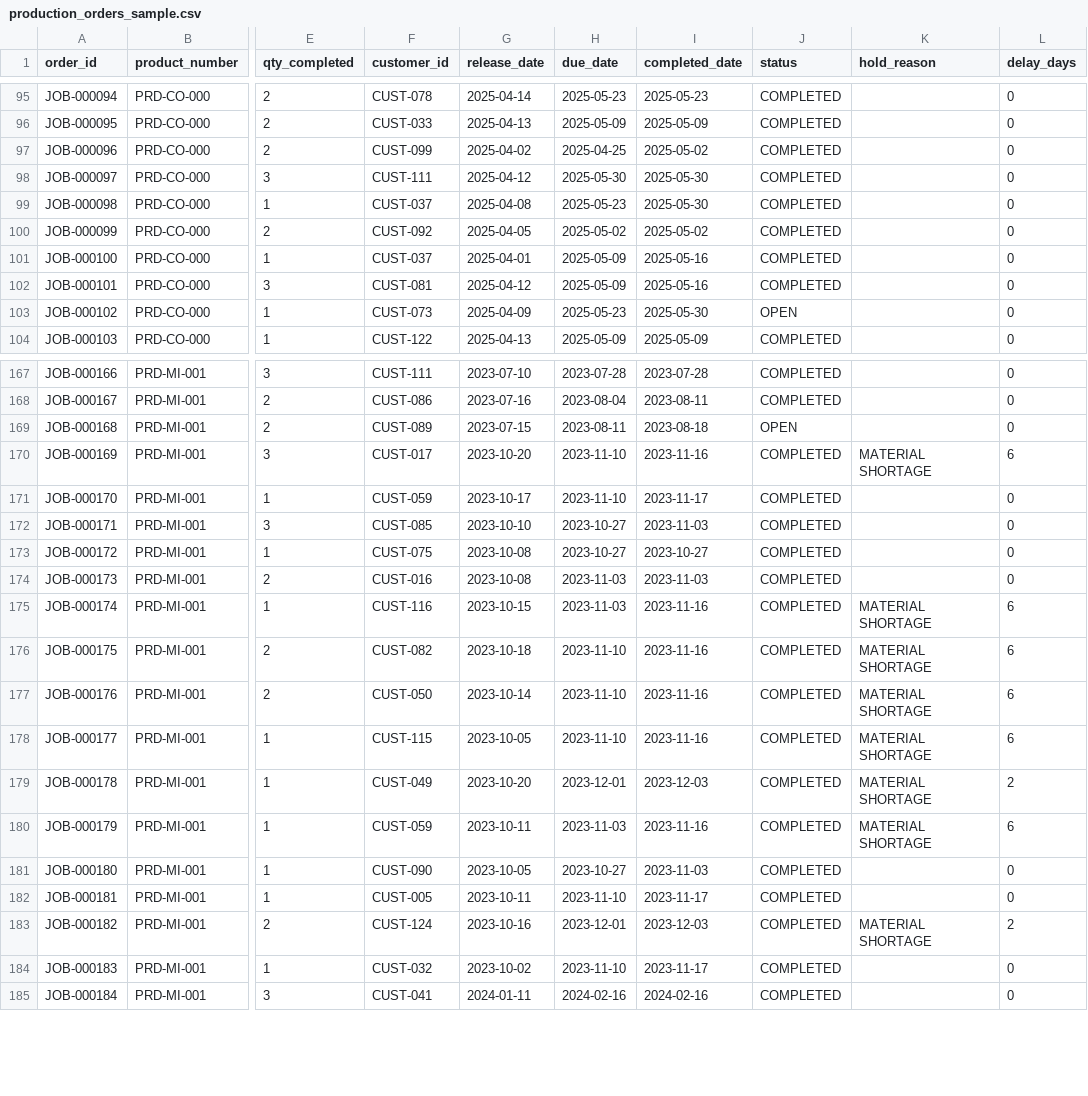
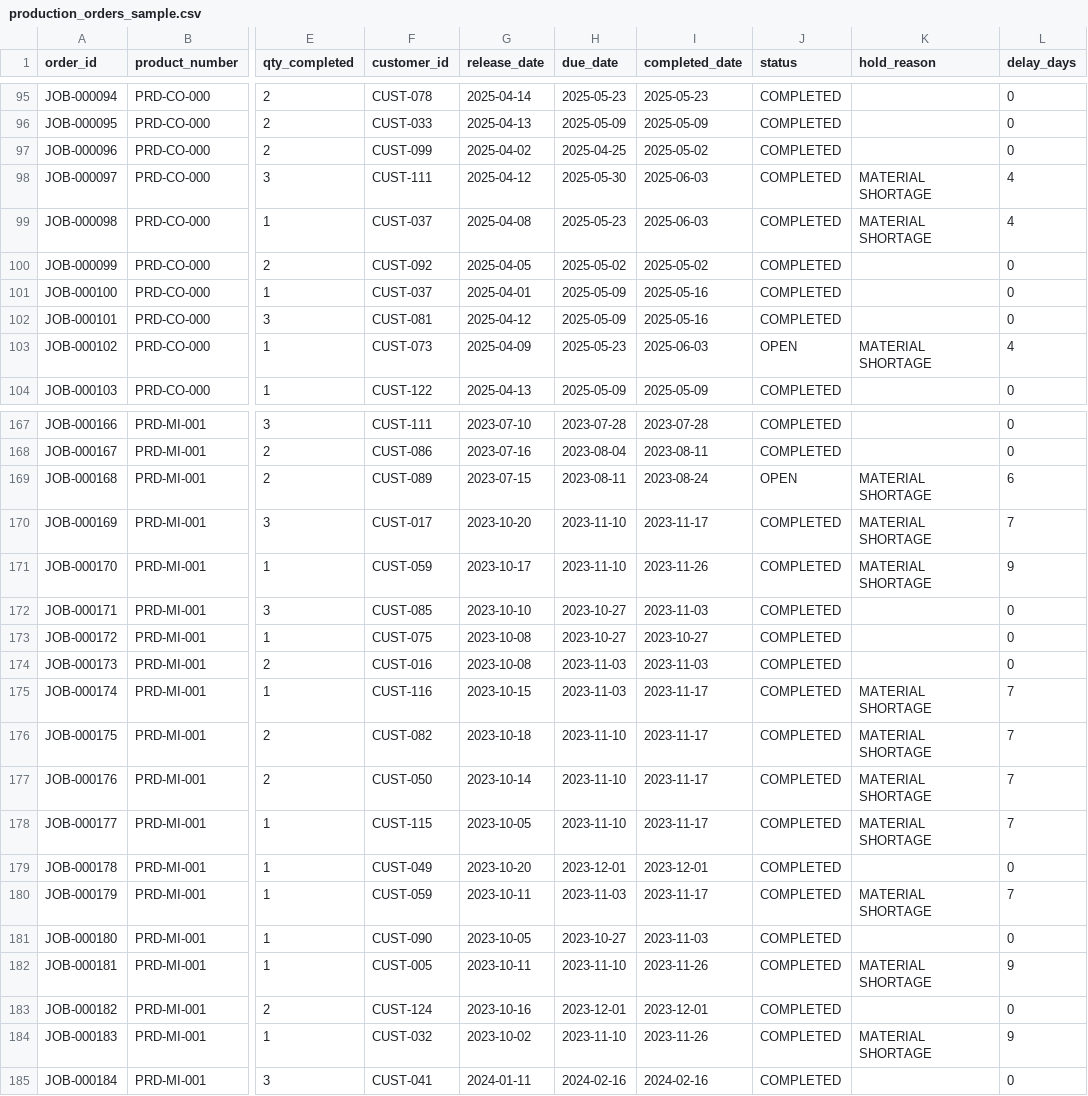
Before and after one commit to brimsystems/mfg-inventory-forecast, a CSV file: data_source/samples/erp/production_orders_sample.csv, drawn as a sheet; only a part is shown, gaps mark what is left out; the diff covers the shown part only; the diff names each change by its address in the sheet, - before the commit and + after, or states it on an @@ line.

Commit message:
Manual-era padding and misallocation in the history; model sets order quantities by cost and buffers by criticality; MRP reschedule-out; expediting held constant; overview and reorder queue rewritten

```diff
--- a/data_source/samples/erp/production_orders_sample.csv
+++ b/data_source/samples/erp/production_orders_sample.csv
-I98:I99 (completed_date): 2025-05-30
+I98:I99 (completed_date): 2025-06-03
-K98:K99 (hold_reason): (empty)
+K98:K99 (hold_reason): MATERIAL SHORTAGE
-L98:L99 (delay_days): 0
+L98:L99 (delay_days): 4
-I103 (completed_date): 2025-05-30
+I103 (completed_date): 2025-06-03
-K103 (hold_reason): (empty)
+K103 (hold_reason): MATERIAL SHORTAGE
-L103 (delay_days): 0
+L103 (delay_days): 4
-I169 (completed_date): 2023-08-18
+I169 (completed_date): 2023-08-24
-K169 (hold_reason): (empty)
+K169 (hold_reason): MATERIAL SHORTAGE
-L169 (delay_days): 0
+L169 (delay_days): 6
-I170 (completed_date): 2023-11-16
+I170 (completed_date): 2023-11-17
-L170 (delay_days): 6
+L170 (delay_days): 7
-I171 (completed_date): 2023-11-17
+I171 (completed_date): 2023-11-26
-K171 (hold_reason): (empty)
+K171 (hold_reason): MATERIAL SHORTAGE
-L171 (delay_days): 0
+L171 (delay_days): 9
-I175:I178 (completed_date): 2023-11-16
+I175:I178 (completed_date): 2023-11-17
-L175:L178 (delay_days): 6
+L175:L178 (delay_days): 7
-I179 (completed_date): 2023-12-03
+I179 (completed_date): 2023-12-01
-K179 (hold_reason): MATERIAL SHORTAGE
+K179 (hold_reason): (empty)
-L179 (delay_days): 2
+L179 (delay_days): 0
-I180 (completed_date): 2023-11-16
+I180 (completed_date): 2023-11-17
-L180 (delay_days): 6
+L180 (delay_days): 7
-I182 (completed_date): 2023-11-17
+I182 (completed_date): 2023-11-26
-K182 (hold_reason): (empty)
+K182 (hold_reason): MATERIAL SHORTAGE
-L182 (delay_days): 0
+L182 (delay_days): 9
-I183 (completed_date): 2023-12-03
+I183 (completed_date): 2023-12-01
-K183 (hold_reason): MATERIAL SHORTAGE
+K183 (hold_reason): (empty)
-L183 (delay_days): 2
+L183 (delay_days): 0
-I184 (completed_date): 2023-11-17
+I184 (completed_date): 2023-11-26
-K184 (hold_reason): (empty)
+K184 (hold_reason): MATERIAL SHORTAGE
-L184 (delay_days): 0
+L184 (delay_days): 9
```
Also changed, not shown: 47 edited cells elsewhere in this file, data_source/samples/erp/inventory_transactions_sample.csv, data_source/samples/erp/item_master_sample.csv, 15 other files.
